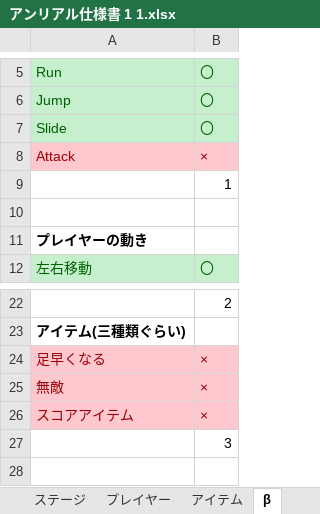
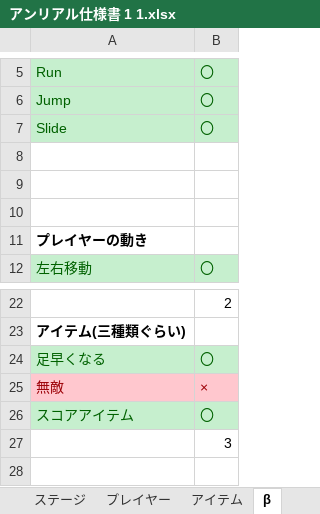
Before and after one commit to kawasakiryota1646/hukuoka_game, an Excel workbook: アンリアル仕様書 1 1.xlsx, sheet β, drawn as a sheet; only a part is shown, gaps mark what is left out; values as stored, in another font and other column widths than the file's, no borders; the diff names each change by its address in the sheet, - before the commit and + after, or states it on an @@ line.

Commit message:
no message

```diff
--- a/アンリアル仕様書 1 1.xlsx (sheet β)
+++ b/アンリアル仕様書 1 1.xlsx (sheet β)
-row 8: Attack | ×
+row 8: (empty)
-A8:B8 fill: #FFC7CE
+A8:B8 fill: none
-B9: 1
+B9: (empty)
@@ A24:B24 fill: #FFC7CE → #C6EFCE, text colour: #9C0006 → #006100 @@
-B24: ×
+B24: 〇
@@ A26:B26 fill: #FFC7CE → #C6EFCE, text colour: #9C0006 → #006100 @@
-B26: ×
+B26: 〇
```
